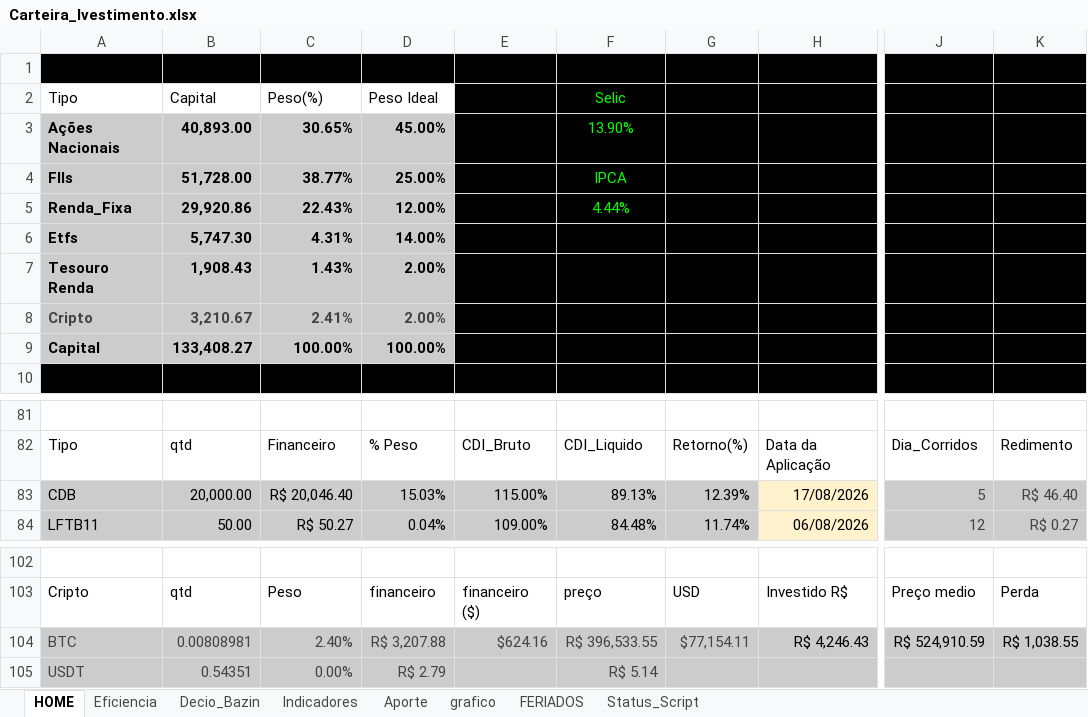
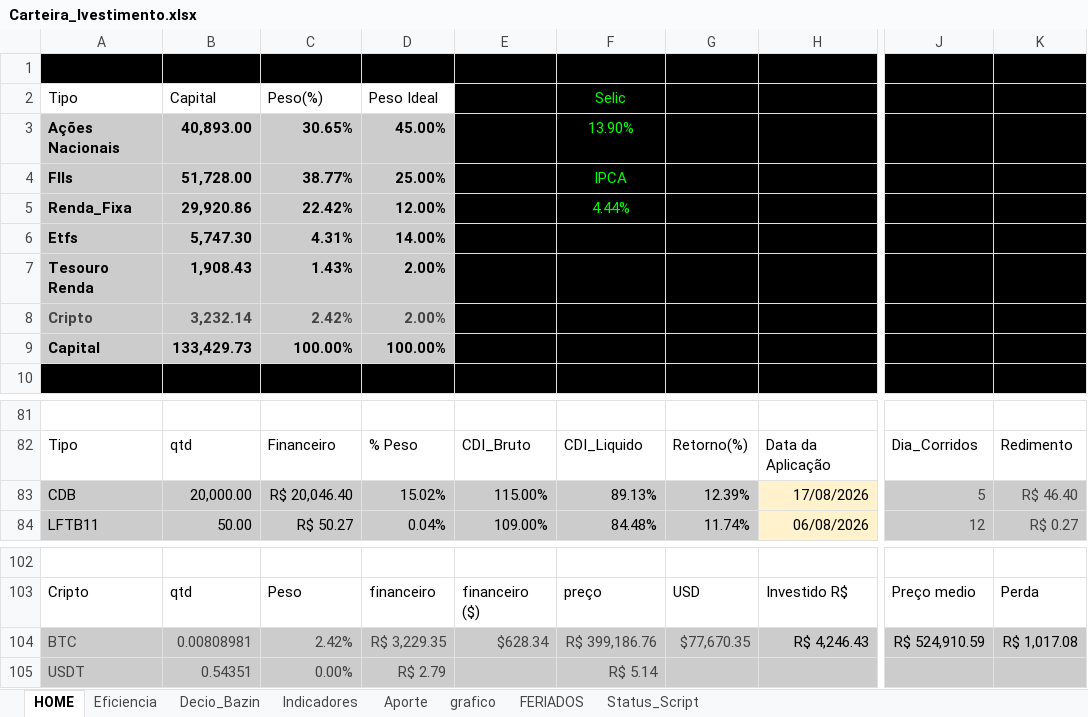
Before and after one commit to GuilhermeMGarcia/carteira-investimentos, an Excel workbook: Script_Carteira/Carteira_Ivestimento.xlsx, sheet HOME, drawn as a sheet; only a part is shown, gaps mark what is left out; values as stored, in another font and other column widths than the file's, no borders; charts and pictures and conditional formats and table styles not drawn; the diff names each change by its address in the sheet, - before the commit and + after, or states it on an @@ line.

```diff
--- a/Script_Carteira/Carteira_Ivestimento.xlsx (sheet HOME)
+++ b/Script_Carteira/Carteira_Ivestimento.xlsx (sheet HOME)
-C5: 22.43%
+C5: 22.42%
-B8: 3,210.67
+B8: 3,232.14
-C8: 2.41%
+C8: 2.42%
-B9: 133,408.27
+B9: 133,429.73
-D83: 15.03%
+D83: 15.02%
-C104: 2.40%
+C104: 2.42%
-D104: R$ 3,207.88
+D104: R$ 3,229.35
-E104: $624.16
+E104: $628.34
-F104: R$ 396,533.55
+F104: R$ 399,186.76
-G104: $77,154.11
+G104: $77,670.35
-K104: R$ 1,038.55
+K104: R$ 1,017.08
```
Also changed, not shown: sheet grafico, sheet Eficiencia, formulas that keep their value, charts or pictures.
